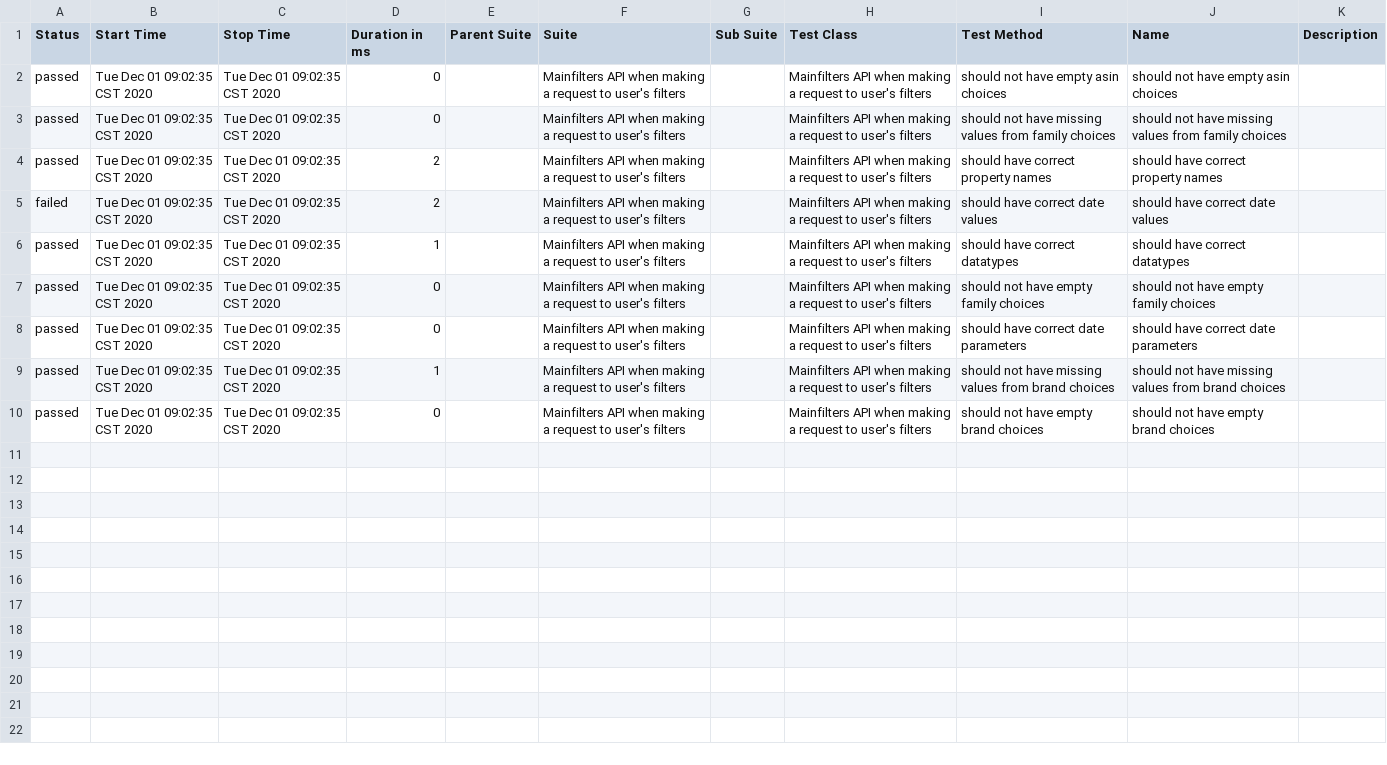
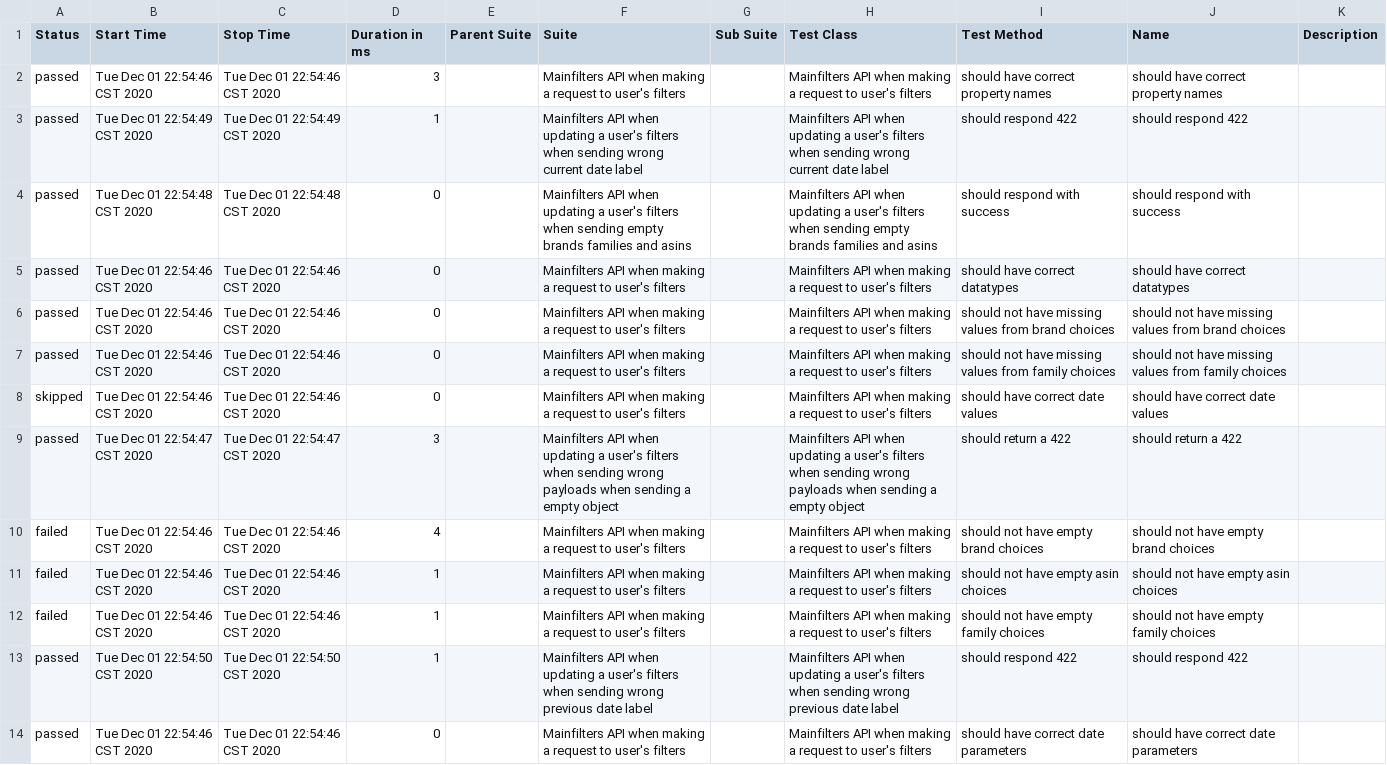
Before and after one commit to navarc/navarc-test-dashboard, a CSV file: data/suites.csv, drawn as a sheet; removed rows and columns are numbered as before the commit, all else as after; the diff names each change by its address in the sheet, - before the commit and + after, or states it on an @@ line.

Commit message:
deploy: navarc/navarc-tests@da26f2a124eb5c90332c12e433f000ab1bec7889

```diff
--- a/data/suites.csv
+++ b/data/suites.csv
-B2 (Start Time): Tue Dec 01 09:02:35 CST 2020
+B2 (Start Time): Tue Dec 01 22:54:46 CST 2020
-C2 (Stop Time): Tue Dec 01 09:02:35 CST 2020
+C2 (Stop Time): Tue Dec 01 22:54:46 CST 2020
-D2 (Duration in ms): 0
+D2 (Duration in ms): 3
-I2 (Test Method): should not have empty asin choices
+I2 (Test Method): should have correct property names
-J2 (Name): should not have empty asin choices
+J2 (Name): should have correct property names
+row 3: passed | Tue Dec 01 22:54:49 CST 2020 | Tue Dec 01 22:54:49 CST 2020 | 1 |  | Mainfilters API when updating a user's filters when sending wrong current date label |  | Mainfilters API when updating a user's filters when sending wrong current date label | should respond 422 | should respond 422
-B4 (Start Time): Tue Dec 01 09:02:35 CST 2020
+B4 (Start Time): Tue Dec 01 22:54:48 CST 2020
-C4 (Stop Time): Tue Dec 01 09:02:35 CST 2020
+C4 (Stop Time): Tue Dec 01 22:54:48 CST 2020
-F4 (Suite): …API when making a request to user's filters
+F4 (Suite): …API when updating a user's filters when sending empty brands families and asins
-H4 (Test Class): …API when making a request to user's filters
+H4 (Test Class): …API when updating a user's filters when sending empty brands families and asins
-I4 (Test Method): should not have missing values from family choices
+I4 (Test Method): should respond with success
-J4 (Name): should not have missing values from family choices
+J4 (Name): should respond with success
-row 4: passed | Tue Dec 01 09:02:35 CST 2020 | Tue Dec 01 09:02:35 CST 2020 | 2 |  | Mainfilters API when making a request to user's filters |  | Mainfilters API when making a request to user's filters | should have correct property names | should have correct property names
-row 5: failed | Tue Dec 01 09:02:35 CST 2020 | Tue Dec 01 09:02:35 CST 2020 | 2 |  | Mainfilters API when making a request to user's filters |  | Mainfilters API when making a request to user's filters | should have correct date values | should have correct date values
-B5:B7 (Start Time): Tue Dec 01 09:02:35 CST 2020
+B5:B7 (Start Time): Tue Dec 01 22:54:46 CST 2020
-C5:C7 (Stop Time): Tue Dec 01 09:02:35 CST 2020
+C5:C7 (Stop Time): Tue Dec 01 22:54:46 CST 2020
-D5 (Duration in ms): 1
+D5 (Duration in ms): 0
-I6 (Test Method): should not have empty family choices
+I6 (Test Method): should not have missing values from brand choices
-J6 (Name): should not have empty family choices
+J6 (Name): should not have missing values from brand choices
-I7 (Test Method): should have correct date parameters
+I7 (Test Method): should not have missing values from family choices
-J7 (Name): should have correct date parameters
+J7 (Name): should not have missing values from family choices
+row 8: skipped | Tue Dec 01 22:54:46 CST 2020 | Tue Dec 01 22:54:46 CST 2020 | 0 |  | Mainfilters API when making a request to user's filters |  | Mainfilters API when making a request to user's filters | should have correct date values | should have correct date values
+row 9: passed | Tue Dec 01 22:54:47 CST 2020 | Tue Dec 01 22:54:47 CST 2020 | 3 |  | Mainfilters API when updating a user's filters when sending wrong payloads when sending a empty object |  | Mainfilters API when updating a user's filters when sending wrong payloads when sending a empty object | should return a 422 | should return a 422
+row 10: failed | Tue Dec 01 22:54:46 CST 2020 | Tue Dec 01 22:54:46 CST 2020 | 4 |  | Mainfilters API when making a request to user's filters |  | Mainfilters API when making a request to user's filters | should not have empty brand choices | should not have empty brand choices
+row 11: failed | Tue Dec 01 22:54:46 CST 2020 | Tue Dec 01 22:54:46 CST 2020 | 1 |  | Mainfilters API when making a request to user's filters |  | Mainfilters API when making a request to user's filters | should not have empty asin choices | should not have empty asin choices
+row 12: failed | Tue Dec 01 22:54:46 CST 2020 | Tue Dec 01 22:54:46 CST 2020 | 1 |  | Mainfilters API when making a request to user's filters |  | Mainfilters API when making a request to user's filters | should not have empty family choices | should not have empty family choices
-B13 (Start Time): Tue Dec 01 09:02:35 CST 2020
+B13 (Start Time): Tue Dec 01 22:54:50 CST 2020
-C13 (Stop Time): Tue Dec 01 09:02:35 CST 2020
+C13 (Stop Time): Tue Dec 01 22:54:50 CST 2020
-F13 (Suite): …API when making a request to user's filters
+F13 (Suite): …API when updating a user's filters when sending wrong previous date label
-H13 (Test Class): …API when making a request to user's filters
+H13 (Test Class): …API when updating a user's filters when sending wrong previous date label
-I13 (Test Method): should not have missing values from brand choices
+I13 (Test Method): should respond 422
-J13 (Name): should not have missing values from brand choices
+J13 (Name): should respond 422
-B14 (Start Time): Tue Dec 01 09:02:35 CST 2020
+B14 (Start Time): Tue Dec 01 22:54:46 CST 2020
-C14 (Stop Time): Tue Dec 01 09:02:35 CST 2020
+C14 (Stop Time): Tue Dec 01 22:54:46 CST 2020
-I14 (Test Method): should not have empty brand choices
+I14 (Test Method): should have correct date parameters
-J14 (Name): should not have empty brand choices
+J14 (Name): should have correct date parameters
```
Also changed, not shown: 39 other files.
